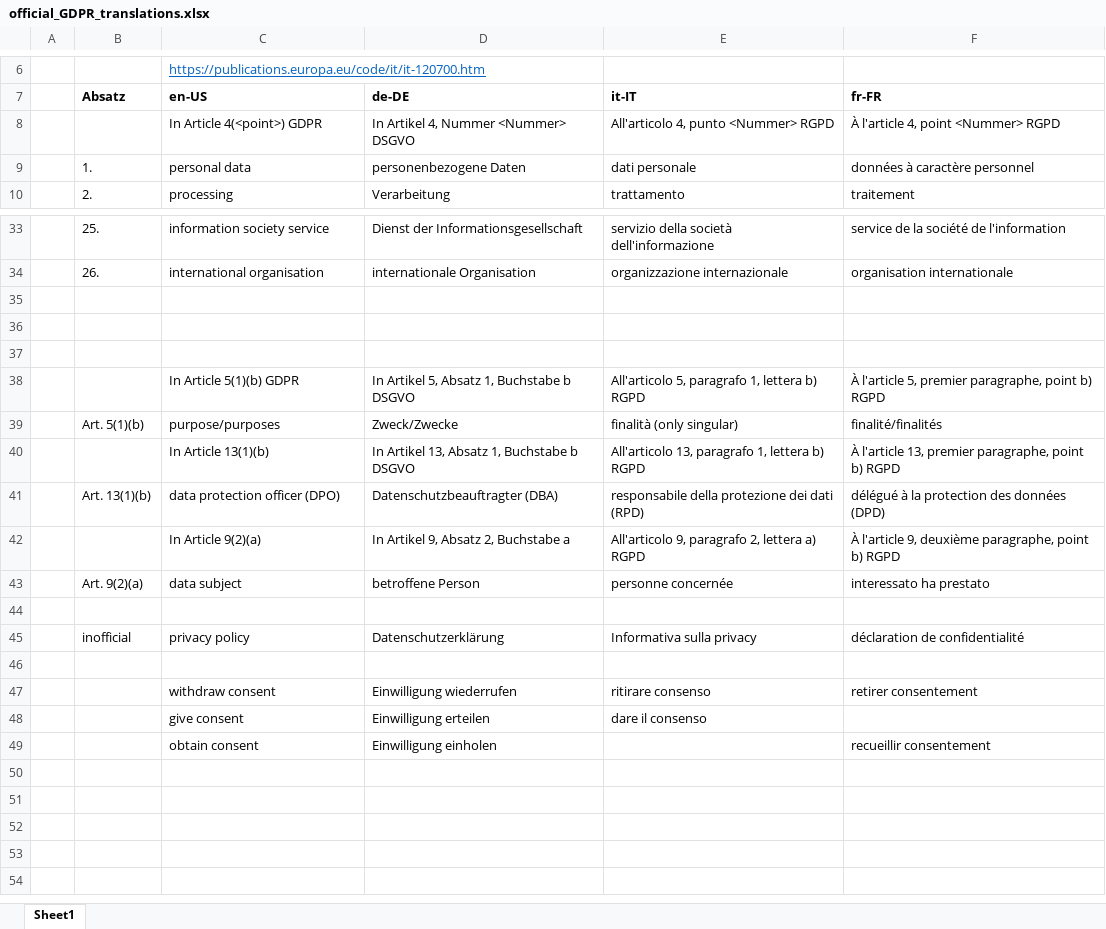
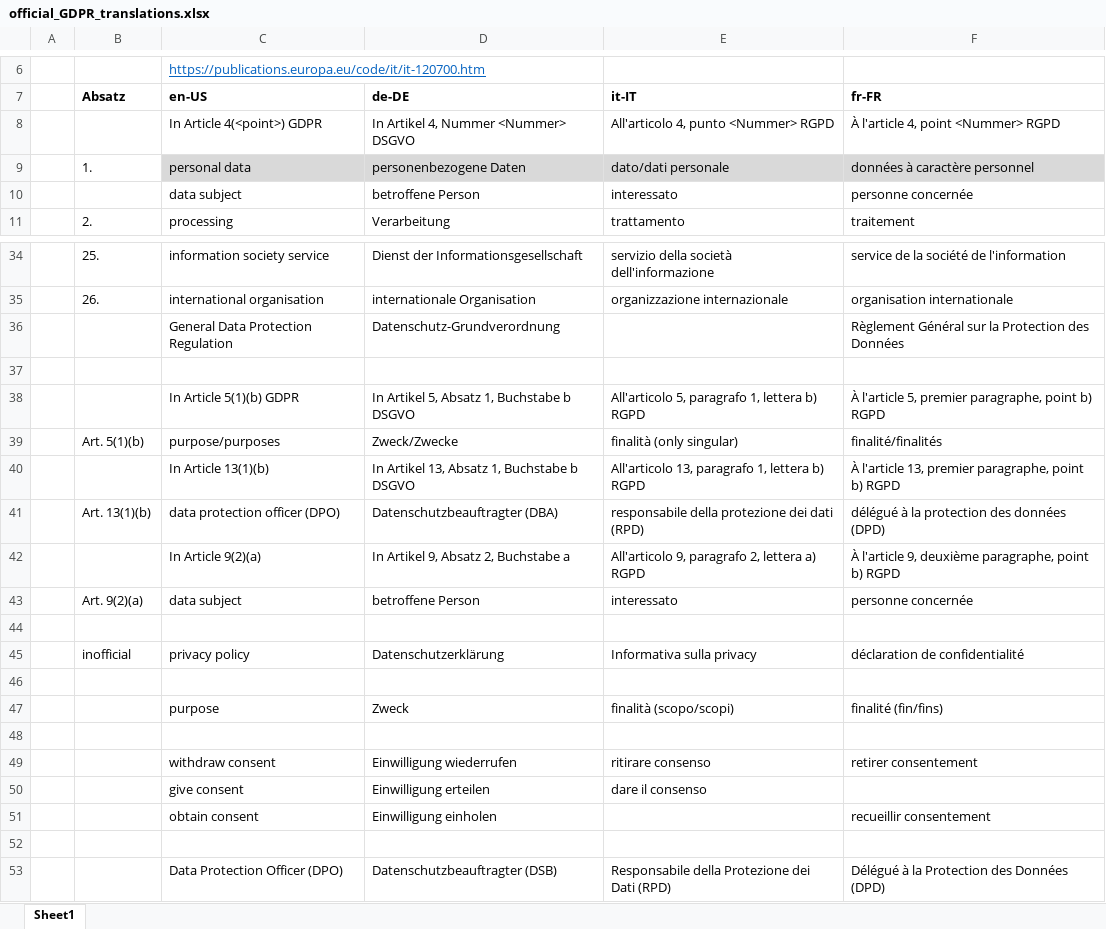
Before and after one commit to trapeze-project/trapeze-dashboard, an Excel workbook: lang/official_GDPR_translations.xlsx, sheet Sheet1, drawn as a sheet; only a part is shown, gaps mark what is left out; values as stored, in another font and other column widths than the file's, no borders; removed rows and columns are numbered as before the commit, all else as after; the diff names each change by its address in the sheet, - before the commit and + after, or states it on an @@ line.

Commit message:
add more terms

```diff
--- a/lang/official_GDPR_translations.xlsx (sheet Sheet1)
+++ b/lang/official_GDPR_translations.xlsx (sheet Sheet1)
-C9:F9 fill: none
+C9:F9 fill: #D9D9D9
-E9 (it-IT): dati personale
+E9 (it-IT): dato/dati personale
+row 10:  |  | data subject | betroffene Person | interessato | personne concernée
-row 36: (empty)
+row 36:  |  | General Data Protection Regulation | Datenschutz-Grundverordnung |  | Règlement Général sur la Protection des Données
-row 36: (empty)
-E43 (it-IT): personne concernée
+E43 (it-IT): interessato
-F43 (fr-FR): interessato ha prestato
+F43 (fr-FR): personne concernée
+row 46: (empty)
+row 47:  |  | purpose | Zweck | finalità (scopo/scopi) | finalité (fin/fins)
+row 52: (empty)
+row 53:  |  | Data Protection Officer (DPO) | Datenschutzbeauftragter (DSB) | Responsabile della Protezione dei Dati (RPD) | Délégué à la Protection des Données (DPD)
```
